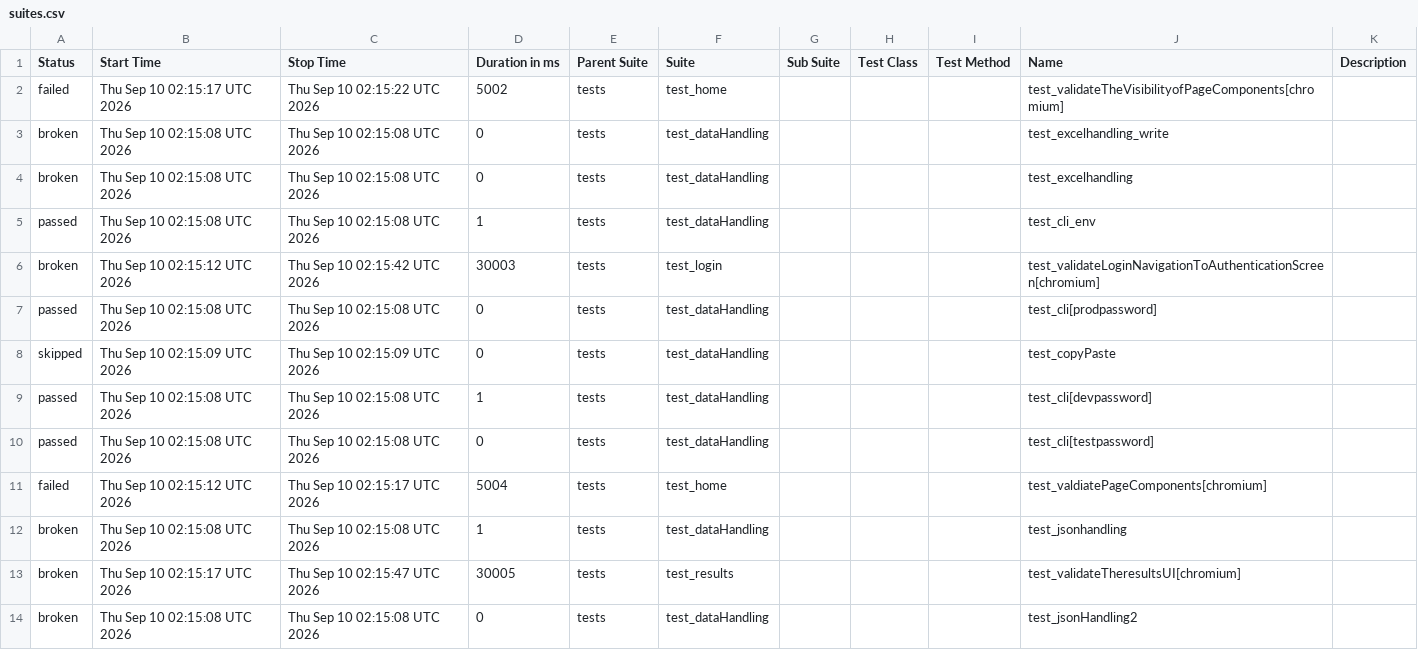
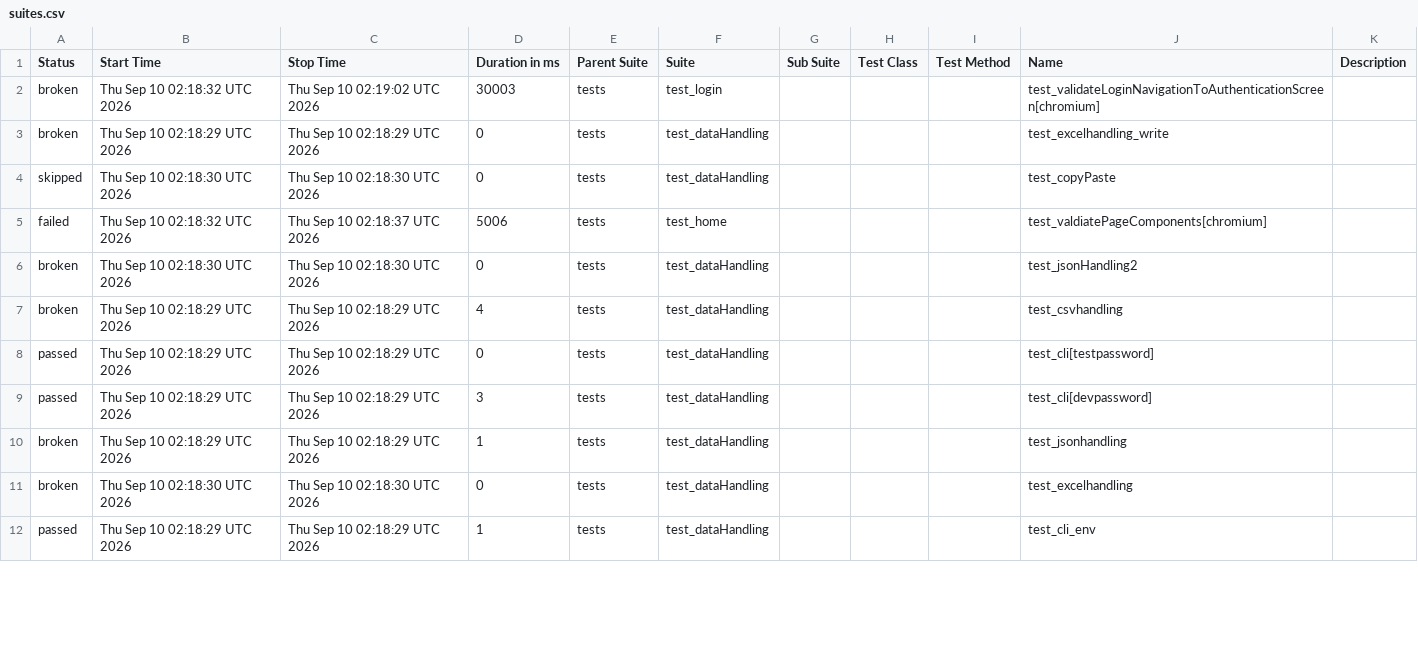
Before and after one commit to Nikitha22735/playwrightPython_POM_28July, a CSV file: data/suites.csv, drawn as a sheet; only a part is shown; the diff covers the shown part only.

```diff
--- a/data/suites.csv
+++ b/data/suites.csv
@@ -1,14 +1,12 @@
 "Status","Start Time","Stop Time","Duration in ms","Parent Suite","Suite","Sub Suite","Test Class","Test Method","Name","Description"
-"failed","Thu Sep 10 02:15:17 UTC 2026","Thu Sep 10 02:15:22 UTC 2026","5002","tests","test_home","","","","test_validateTheVisibilityofPageComponents[chromium]",""
-"broken","Thu Sep 10 02:15:08 UTC 2026","Thu Sep 10 02:15:08 UTC 2026","0","tests","test_dataHandling","","","","test_excelhandling_write",""
-"broken","Thu Sep 10 02:15:08 UTC 2026","Thu Sep 10 02:15:08 UTC 2026","0","tests","test_dataHandling","","","","test_excelhandling",""
-"passed","Thu Sep 10 02:15:08 UTC 2026","Thu Sep 10 02:15:08 UTC 2026","1","tests","test_dataHandling","","","","test_cli_env",""
-"broken","Thu Sep 10 02:15:12 UTC 2026","Thu Sep 10 02:15:42 UTC 2026","30003","tests","test_login","","","","test_validateLoginNavigationToAuthenticationScreen[chromium]",""
-"passed","Thu Sep 10 02:15:08 UTC 2026","Thu Sep 10 02:15:08 UTC 2026","0","tests","test_dataHandling","","","","test_cli[prodpassword]",""
-"skipped","Thu Sep 10 02:15:09 UTC 2026","Thu Sep 10 02:15:09 UTC 2026","0","tests","test_dataHandling","","","","test_copyPaste",""
-"passed","Thu Sep 10 02:15:08 UTC 2026","Thu Sep 10 02:15:08 UTC 2026","1","tests","test_dataHandling","","","","test_cli[devpassword]",""
-"passed","Thu Sep 10 02:15:08 UTC 2026","Thu Sep 10 02:15:08 UTC 2026","0","tests","test_dataHandling","","","","test_cli[testpassword]",""
-"failed","Thu Sep 10 02:15:12 UTC 2026","Thu Sep 10 02:15:17 UTC 2026","5004","tests","test_home","","","","test_valdiatePageComponents[chromium]",""
-"broken","Thu Sep 10 02:15:08 UTC 2026","Thu Sep 10 02:15:08 UTC 2026","1","tests","test_dataHandling","","","","test_jsonhandling",""
-"broken","Thu Sep 10 02:15:17 UTC 2026","Thu Sep 10 02:15:47 UTC 2026","30005","tests","test_results","","","","test_validateTheresultsUI[chromium]",""
-"broken","Thu Sep 10 02:15:08 UTC 2026","Thu Sep 10 02:15:08 UTC 2026","0","tests","test_dataHandling","","","","test_jsonHandling2",""
+"broken","Thu Sep 10 02:18:32 UTC 2026","Thu Sep 10 02:19:02 UTC 2026","30003","tests","test_login","","","","test_validateLoginNavigationToAuthenticationScreen[chromium]",""
+"broken","Thu Sep 10 02:18:29 UTC 2026","Thu Sep 10 02:18:29 UTC 2026","0","tests","test_dataHandling","","","","test_excelhandling_write",""
+"skipped","Thu Sep 10 02:18:30 UTC 2026","Thu Sep 10 02:18:30 UTC 2026","0","tests","test_dataHandling","","","","test_copyPaste",""
+"failed","Thu Sep 10 02:18:32 UTC 2026","Thu Sep 10 02:18:37 UTC 2026","5006","tests","test_home","","","","test_valdiatePageComponents[chromium]",""
+"broken","Thu Sep 10 02:18:30 UTC 2026","Thu Sep 10 02:18:30 UTC 2026","0","tests","test_dataHandling","","","","test_jsonHandling2",""
+"broken","Thu Sep 10 02:18:29 UTC 2026","Thu Sep 10 02:18:29 UTC 2026","4","tests","test_dataHandling","","","","test_csvhandling",""
+"passed","Thu Sep 10 02:18:29 UTC 2026","Thu Sep 10 02:18:29 UTC 2026","0","tests","test_dataHandling","","","","test_cli[testpassword]",""
+"passed","Thu Sep 10 02:18:29 UTC 2026","Thu Sep 10 02:18:29 UTC 2026","3","tests","test_dataHandling","","","","test_cli[devpassword]",""
+"broken","Thu Sep 10 02:18:29 UTC 2026","Thu Sep 10 02:18:29 UTC 2026","1","tests","test_dataHandling","","","","test_jsonhandling",""
+"broken","Thu Sep 10 02:18:30 UTC 2026","Thu Sep 10 02:18:30 UTC 2026","0","tests","test_dataHandling","","","","test_excelhandling",""
+"passed","Thu Sep 10 02:18:29 UTC 2026","Thu Sep 10 02:18:29 UTC 2026","1","tests","test_dataHandling","","","","test_cli_env",""
```
Also changed, not shown: 2 added rows and 8 edited cells elsewhere in this file, 55 other files.
